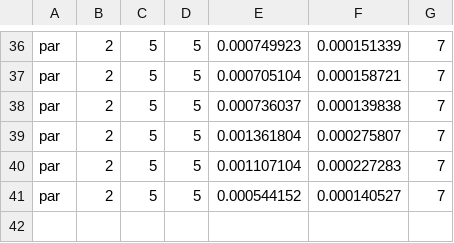
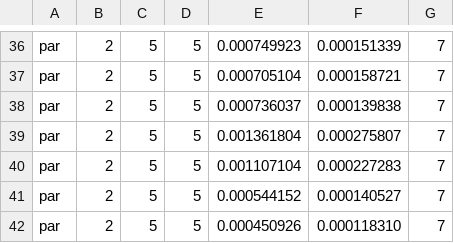
Before and after one commit to Montware/sequential-vs-openmp, a CSV file: par/tests.csv, drawn as a sheet; only a part is shown, gaps mark what is left out; the diff names each change by its address in the sheet, - before the commit and + after, or states it on an @@ line.

```diff
--- a/par/tests.csv
+++ b/par/tests.csv
+row 42: par | 2 | 5 | 5 | 0.000450926 | 0.000118310 | 7
```
Also changed, not shown: seq/tests.csv, seq_no_opti/tests.csv, 13 other files.
